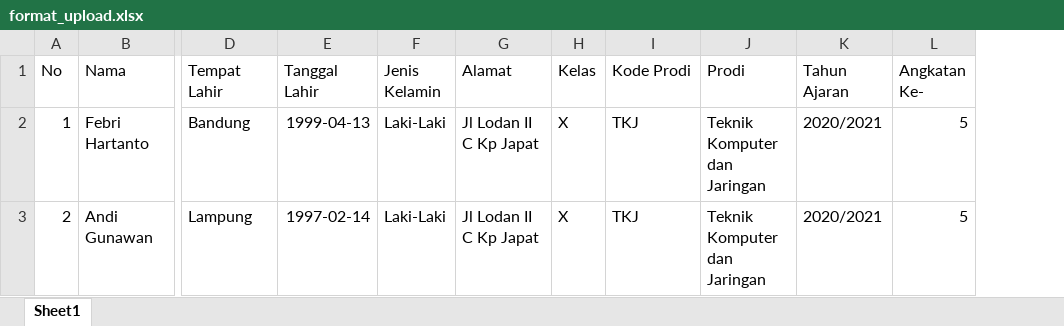
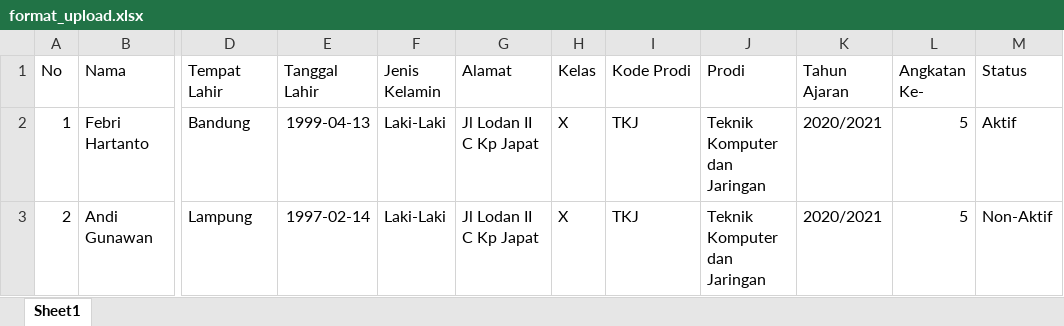
Before and after one commit to Dasep12/CBT, an Excel workbook: assets/upload/format_upload.xlsx, sheet Sheet1, drawn as a sheet; only a part is shown, gaps mark what is left out; values as stored, in another font and other column widths than the file's, no borders; the diff names each change by its address in the sheet, - before the commit and + after, or states it on an @@ line.

Commit message:
fix bug upload file

```diff
--- a/assets/upload/format_upload.xlsx (sheet Sheet1)
+++ b/assets/upload/format_upload.xlsx (sheet Sheet1)
+column M (Status), rows 2-3: Aktif | Non-Aktif
```
Also changed, not shown: assets/soal/soal.xlsx, assets/upload/Upload_siswa.xlsx, 20 other files.
